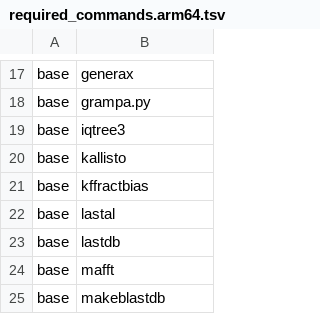
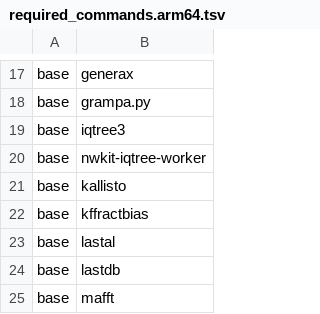
Before and after one commit to kfuku52/genegalleon, a TSV file: container/spec/required_commands.arm64.tsv, drawn as a sheet; only a part is shown, gaps mark what is left out; the shorter side is filled out with more unchanged rows; the diff names each change by its address in the sheet, - before the commit and + after, or states it on an @@ line.

Commit message:
feat: include IQ-TREE library workers in standard containers

```diff
--- a/container/spec/required_commands.arm64.tsv
+++ b/container/spec/required_commands.arm64.tsv
+row 20: base | nwkit-iqtree-worker
```
Also changed, not shown: container/spec/required_commands.tsv, 31 other files.
